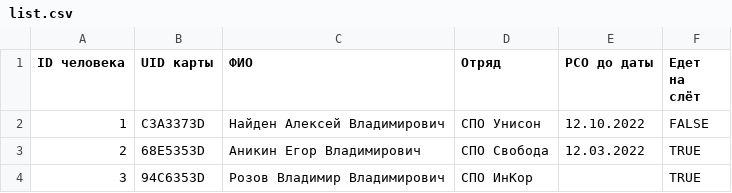
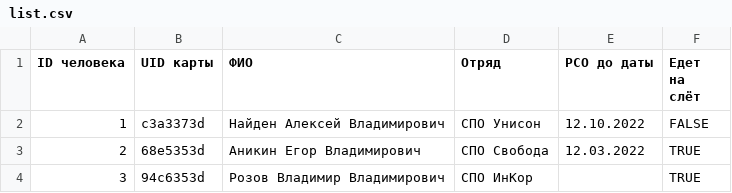
Before and after one commit to spbso/access, a CSV file: public/data/list.csv, drawn as a sheet.

Commit message:
Downcase csv

```diff
--- a/public/data/list.csv
+++ b/public/data/list.csv
@@ -1,4 +1,4 @@
 ID человека,UID карты,ФИО,Отряд,РСО до даты,Едет на слёт
-1,C3A3373D,Найден Алексей Владимирович,СПО Унисон,12.10.2022,FALSE
-2,68E5353D,Аникин Егор Владимирович,СПО Свобода,12.03.2022,TRUE
-3,94C6353D,Розов Владимир Владимирович,СПО ИнКор,,TRUE
+1,c3a3373d,Найден Алексей Владимирович,СПО Унисон,12.10.2022,FALSE
+2,68e5353d,Аникин Егор Владимирович,СПО Свобода,12.03.2022,TRUE
+3,94c6353d,Розов Владимир Владимирович,СПО ИнКор,,TRUE
```
